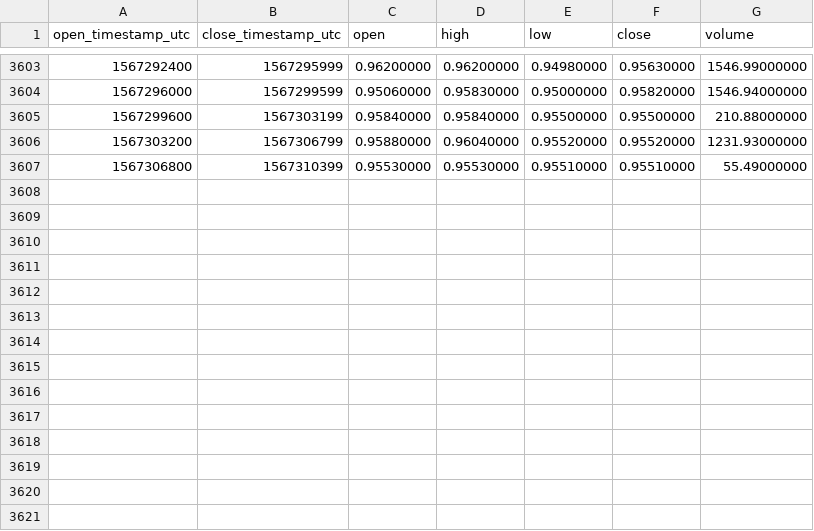
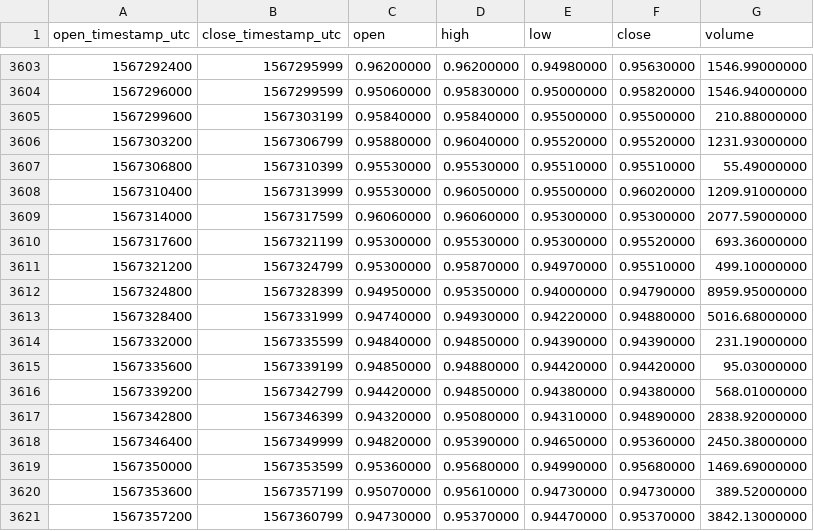
Before and after one commit to cryptobigbro/binance-NANOUSDT, a CSV file: binance-NANOUSDT-1h.csv, drawn as a sheet; only a part is shown, gaps mark what is left out.

Commit message:
Update OHLCV data.

```diff
--- a/binance-NANOUSDT-1h.csv
+++ b/binance-NANOUSDT-1h.csv
@@ -3607 +3607,15 @@ open_timestamp_utc,close_timestamp_utc,open,high,low,close,volume
 1567306800,1567310399,0.95530000,0.95530000,0.95510000,0.95510000,55.49000000
+1567310400,1567313999,0.95530000,0.96050000,0.95500000,0.96020000,1209.91000000
+1567314000,1567317599,0.96060000,0.96060000,0.95300000,0.95300000,2077.59000000
+1567317600,1567321199,0.95300000,0.95530000,0.95300000,0.95520000,693.36000000
+1567321200,1567324799,0.95300000,0.95870000,0.94970000,0.95510000,499.10000000
+1567324800,1567328399,0.94950000,0.95350000,0.94000000,0.94790000,8959.95000000
+1567328400,1567331999,0.94740000,0.94930000,0.94220000,0.94880000,5016.68000000
+1567332000,1567335599,0.94840000,0.94850000,0.94390000,0.94390000,231.19000000
+1567335600,1567339199,0.94850000,0.94880000,0.94420000,0.94420000,95.03000000
+1567339200,1567342799,0.94420000,0.94850000,0.94380000,0.94380000,568.01000000
+1567342800,1567346399,0.94320000,0.95080000,0.94310000,0.94890000,2838.92000000
+1567346400,1567349999,0.94820000,0.95390000,0.94650000,0.95360000,2450.38000000
+1567350000,1567353599,0.95360000,0.95680000,0.94990000,0.95680000,1469.69000000
+1567353600,1567357199,0.95070000,0.95610000,0.94730000,0.94730000,389.52000000
+1567357200,1567360799,0.94730000,0.95370000,0.94470000,0.95370000,3842.13000000
```
